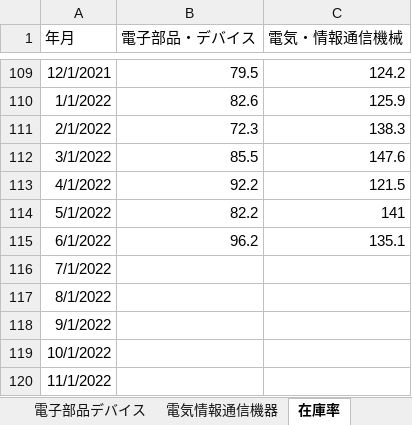
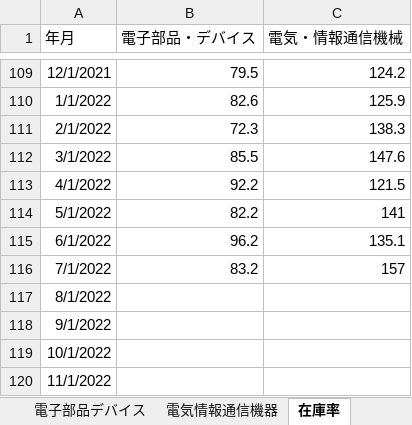
Before and after one commit to ayumatsunaga/statistical_charts_test, an Excel workbook: ダッシュボードデータ.xlsx, sheet 在庫率, drawn as a sheet; only a part is shown, gaps mark what is left out; values as stored, in another font and other column widths than the file's, no borders; the diff names each change by its address in the sheet, - before the commit and + after, or states it on an @@ line.

```diff
--- a/ダッシュボードデータ.xlsx (sheet 在庫率)
+++ b/ダッシュボードデータ.xlsx (sheet 在庫率)
-B116 (電子部品・デバイス): (empty)
+B116 (電子部品・デバイス): 83.2
-C116 (電気・情報通信機械): (empty)
+C116 (電気・情報通信機械): 157
```
Also changed, not shown: sheet 生産動態項目別生産金額, sheet 特サビ統計, sheet 電気情報通信機器, sheet 電子部品デバイス.
